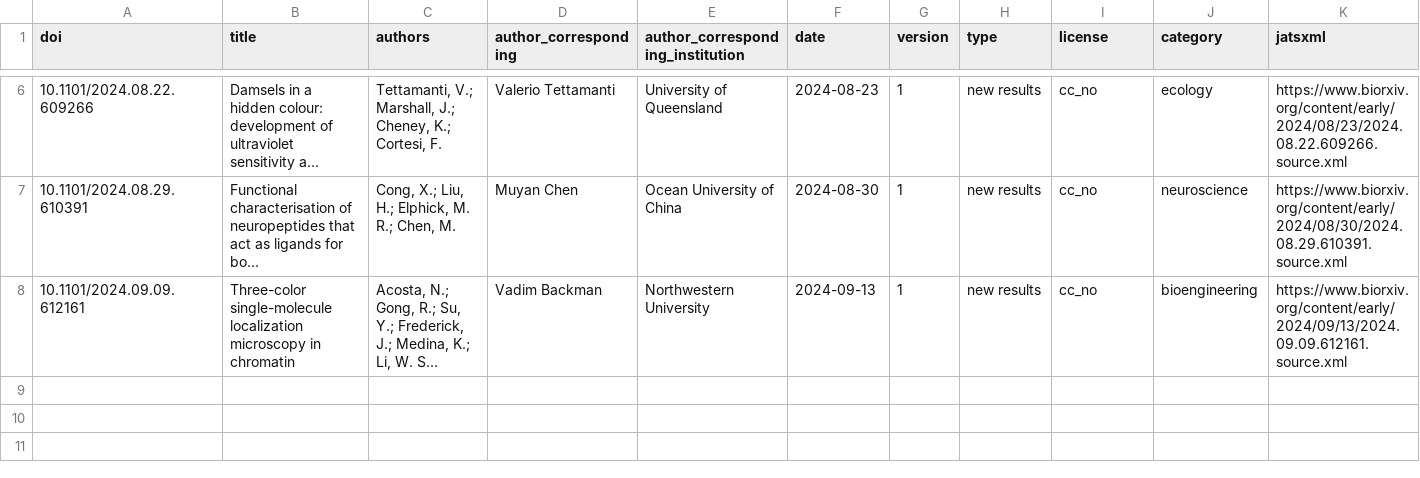
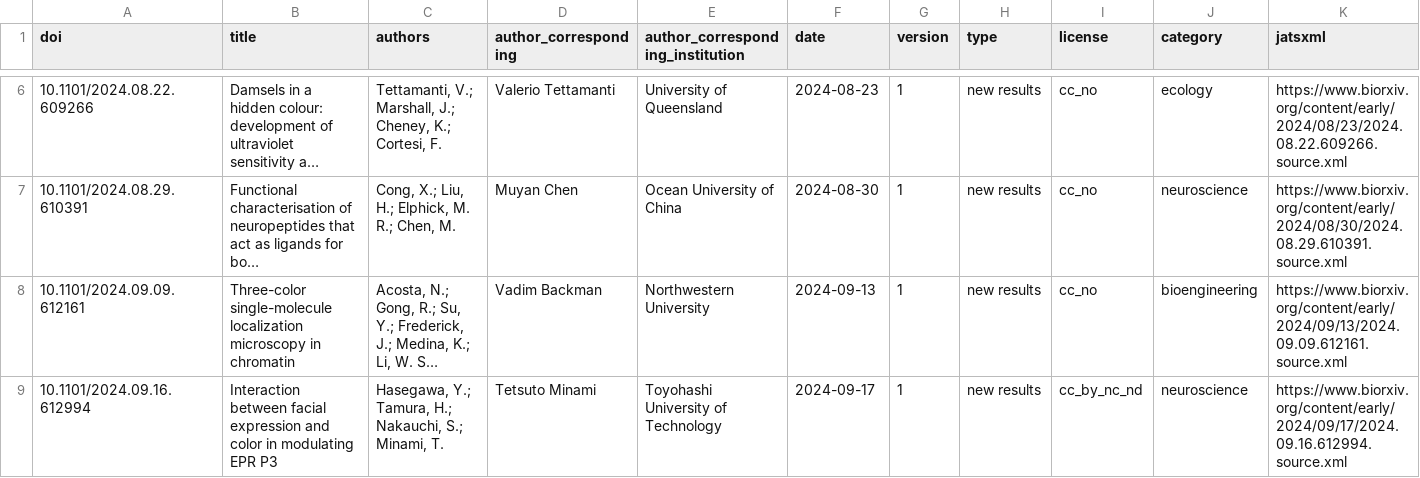
Before and after one commit to colrverse/colsci-bot, a CSV file: log.csv, drawn as a sheet; only a part is shown, gaps mark what is left out; long unchanged cells end in …; rows hold the shown columns only; the diff names each change by its address in the sheet, - before the commit and + after, or states it on an @@ line.

```diff
--- a/log.csv
+++ b/log.csv
+row 9: 10.1101/2024.09.16.612994 | Interaction between facial expression and color in modulating EPR P3 | Hasegawa, Y.; Tamura, H.; Nakauchi, S.; Minami, T. | Tetsuto Minami | Toyohashi University of Technology | 2024-09-17 | 1 | new results | cc_by_nc_nd | neuroscience | https://www.biorxiv.org/content/early/2024/09/17/2024.09.16.612994.source.xml
```
